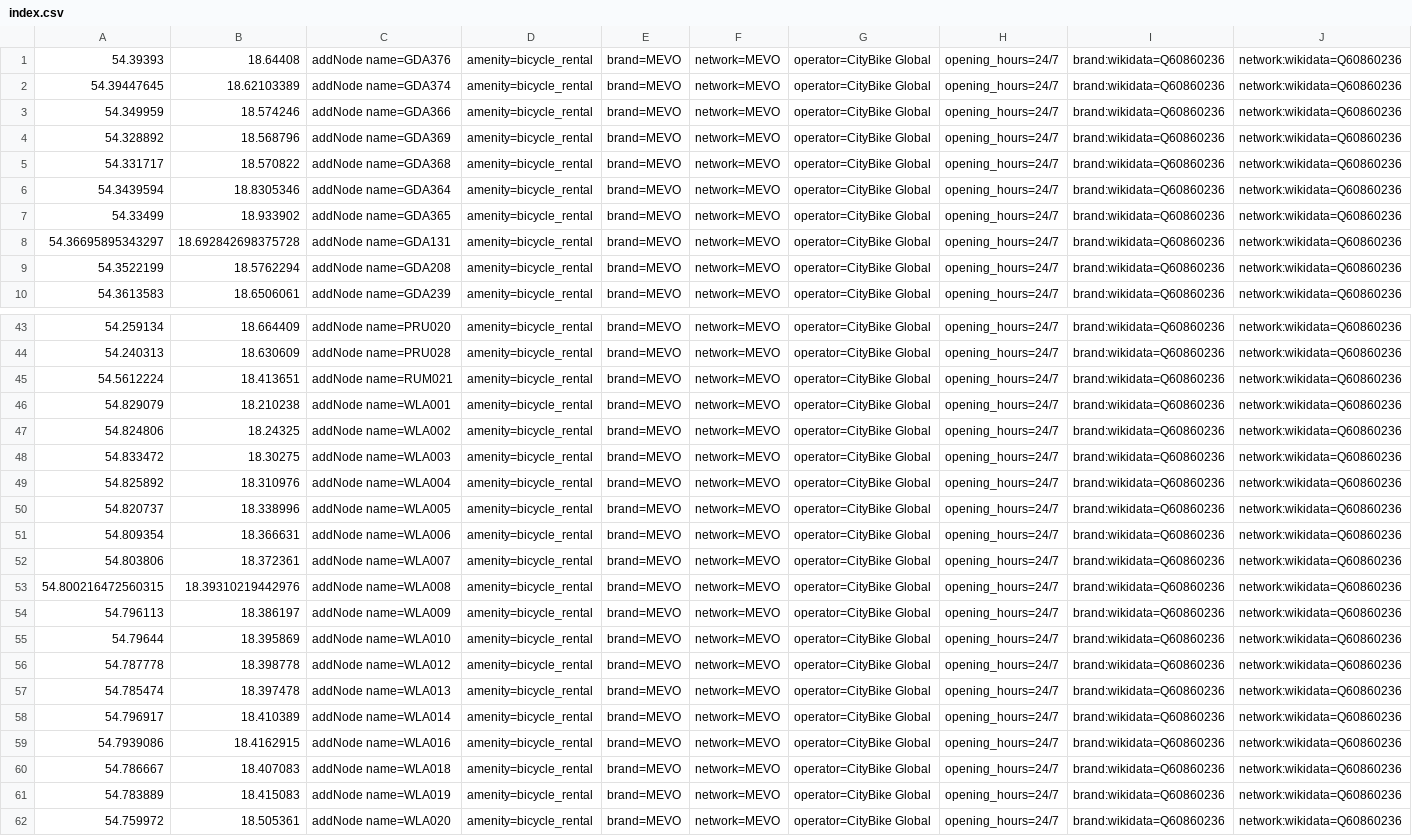
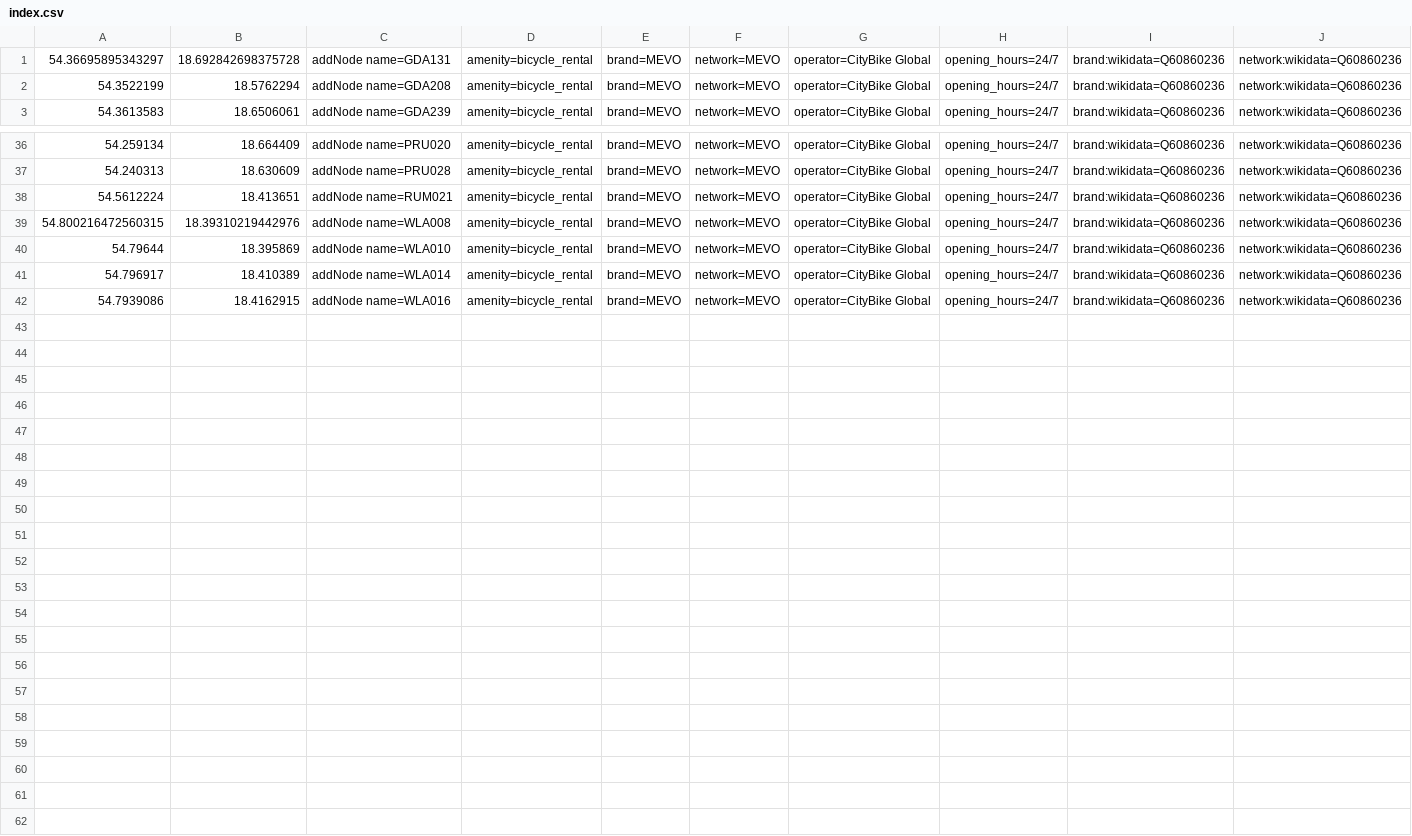
Before and after one commit to starsep/MevoOSM, a CSV file: index.csv, drawn as a sheet; only a part is shown, gaps mark what is left out.

```diff
--- a/index.csv
+++ b/index.csv
@@ -1,8 +1 @@
-54.39393,18.64408,addNode name=GDA376,amenity=bicycle_rental,brand=MEVO,network=MEVO,operator=CityBike Global,opening_hours=24/7,brand:wikidata=Q60860236,network:wikidata=Q60860236
-54.39447645,18.62103389,addNode name=GDA374,amenity=bicycle_rental,brand=MEVO,network=MEVO,operator=CityBike Global,opening_hours=24/7,brand:wikidata=Q60860236,network:wikidata=Q60860236
-54.349959,18.574246,addNode name=GDA366,amenity=bicycle_rental,brand=MEVO,network=MEVO,operator=CityBike Global,opening_hours=24/7,brand:wikidata=Q60860236,network:wikidata=Q60860236
-54.328892,18.568796,addNode name=GDA369,amenity=bicycle_rental,brand=MEVO,network=MEVO,operator=CityBike Global,opening_hours=24/7,brand:wikidata=Q60860236,network:wikidata=Q60860236
-54.331717,18.570822,addNode name=GDA368,amenity=bicycle_rental,brand=MEVO,network=MEVO,operator=CityBike Global,opening_hours=24/7,brand:wikidata=Q60860236,network:wikidata=Q60860236
-54.3439594,18.8305346,addNode name=GDA364,amenity=bicycle_rental,brand=MEVO,network=MEVO,operator=CityBike Global,opening_hours=24/7,brand:wikidata=Q60860236,network:wikidata=Q60860236
-54.33499,18.933902,addNode name=GDA365,amenity=bicycle_rental,brand=MEVO,network=MEVO,operator=CityBike Global,opening_hours=24/7,brand:wikidata=Q60860236,network:wikidata=Q60860236
 54.36695895343297,18.692842698375728,addNode name=GDA131,amenity=bicycle_rental,brand=MEVO,network=MEVO,operator=CityBike Global,opening_hours=24/7,brand:wikidata=Q60860236,network:wikidata=Q60860236
@@ -45,18 +38,5 @@
 54.5612224,18.413651,addNode name=RUM021,amenity=bicycle_rental,brand=MEVO,network=MEVO,operator=CityBike Global,opening_hours=24/7,brand:wikidata=Q60860236,network:wikidata=Q60860236
-54.829079,18.210238,addNode name=WLA001,amenity=bicycle_rental,brand=MEVO,network=MEVO,operator=CityBike Global,opening_hours=24/7,brand:wikidata=Q60860236,network:wikidata=Q60860236
-54.824806,18.24325,addNode name=WLA002,amenity=bicycle_rental,brand=MEVO,network=MEVO,operator=CityBike Global,opening_hours=24/7,brand:wikidata=Q60860236,network:wikidata=Q60860236
-54.833472,18.30275,addNode name=WLA003,amenity=bicycle_rental,brand=MEVO,network=MEVO,operator=CityBike Global,opening_hours=24/7,brand:wikidata=Q60860236,network:wikidata=Q60860236
-54.825892,18.310976,addNode name=WLA004,amenity=bicycle_rental,brand=MEVO,network=MEVO,operator=CityBike Global,opening_hours=24/7,brand:wikidata=Q60860236,network:wikidata=Q60860236
-54.820737,18.338996,addNode name=WLA005,amenity=bicycle_rental,brand=MEVO,network=MEVO,operator=CityBike Global,opening_hours=24/7,brand:wikidata=Q60860236,network:wikidata=Q60860236
-54.809354,18.366631,addNode name=WLA006,amenity=bicycle_rental,brand=MEVO,network=MEVO,operator=CityBike Global,opening_hours=24/7,brand:wikidata=Q60860236,network:wikidata=Q60860236
-54.803806,18.372361,addNode name=WLA007,amenity=bicycle_rental,brand=MEVO,network=MEVO,operator=CityBike Global,opening_hours=24/7,brand:wikidata=Q60860236,network:wikidata=Q60860236
 54.800216472560315,18.39310219442976,addNode name=WLA008,amenity=bicycle_rental,brand=MEVO,network=MEVO,operator=CityBike Global,opening_hours=24/7,brand:wikidata=Q60860236,network:wikidata=Q60860236
-54.796113,18.386197,addNode name=WLA009,amenity=bicycle_rental,brand=MEVO,network=MEVO,operator=CityBike Global,opening_hours=24/7,brand:wikidata=Q60860236,network:wikidata=Q60860236
 54.79644,18.395869,addNode name=WLA010,amenity=bicycle_rental,brand=MEVO,network=MEVO,operator=CityBike Global,opening_hours=24/7,brand:wikidata=Q60860236,network:wikidata=Q60860236
-54.787778,18.398778,addNode name=WLA012,amenity=bicycle_rental,brand=MEVO,network=MEVO,operator=CityBike Global,opening_hours=24/7,brand:wikidata=Q60860236,network:wikidata=Q60860236
-54.785474,18.397478,addNode name=WLA013,amenity=bicycle_rental,brand=MEVO,network=MEVO,operator=CityBike Global,opening_hours=24/7,brand:wikidata=Q60860236,network:wikidata=Q60860236
 54.796917,18.410389,addNode name=WLA014,amenity=bicycle_rental,brand=MEVO,network=MEVO,operator=CityBike Global,opening_hours=24/7,brand:wikidata=Q60860236,network:wikidata=Q60860236
 54.7939086,18.4162915,addNode name=WLA016,amenity=bicycle_rental,brand=MEVO,network=MEVO,operator=CityBike Global,opening_hours=24/7,brand:wikidata=Q60860236,network:wikidata=Q60860236
-54.786667,18.407083,addNode name=WLA018,amenity=bicycle_rental,brand=MEVO,network=MEVO,operator=CityBike Global,opening_hours=24/7,brand:wikidata=Q60860236,network:wikidata=Q60860236
-54.783889,18.415083,addNode name=WLA019,amenity=bicycle_rental,brand=MEVO,network=MEVO,operator=CityBike Global,opening_hours=24/7,brand:wikidata=Q60860236,network:wikidata=Q60860236
-54.759972,18.505361,addNode name=WLA020,amenity=bicycle_rental,brand=MEVO,network=MEVO,operator=CityBike Global,opening_hours=24/7,brand:wikidata=Q60860236,network:wikidata=Q60860236
```
Also changed, not shown: 3 other files.
